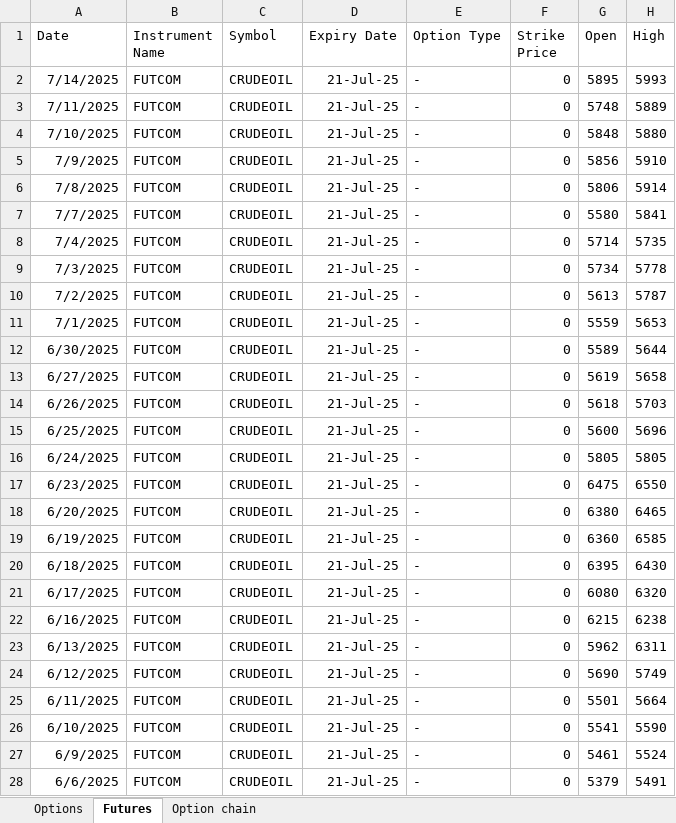
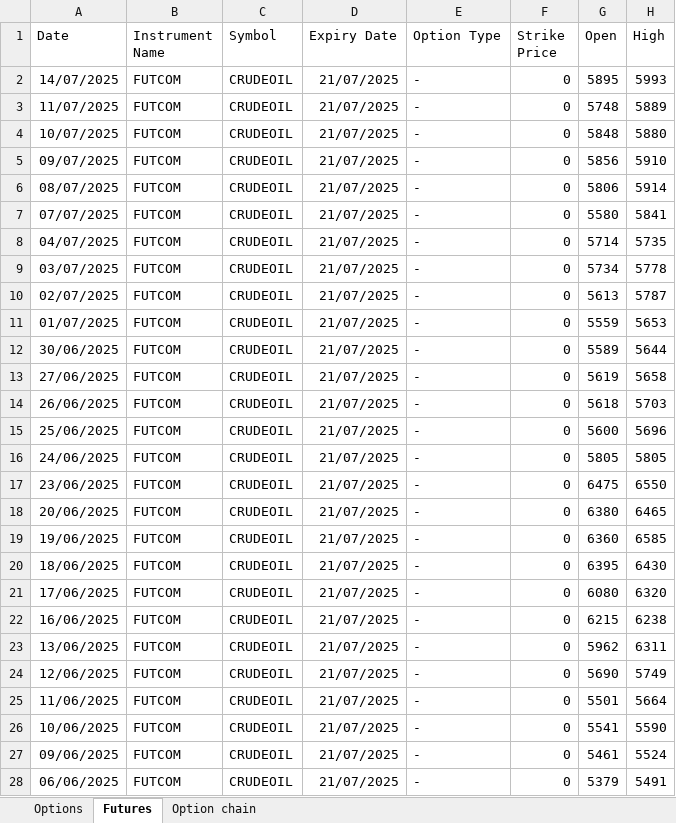
Before and after one commit to Manan-Ag/commoditiesoptionchain, an Excel workbook: CRUDEOIL option chain.xlsm, sheet Futures, drawn as a sheet; only a part is shown; values as stored, in another font and other column widths than the file's, no borders; the diff covers the shown part only; the diff names each change by its address in the sheet, - before the commit and + after, or states it on an @@ line.

Commit message:
Add Excel files for GOLD and SILVER option chains, implement date dropdown in validation sheet, and remove scraper GUI

```diff
--- a/CRUDEOIL option chain.xlsm (sheet Futures)
+++ b/CRUDEOIL option chain.xlsm (sheet Futures)
-A2 (Date): 7/14/2025
+A2 (Date): 14/07/2025
-D2:D28 (Expiry Date): 21-Jul-25
+D2:D28 (Expiry Date): 21/07/2025
-A3 (Date): 7/11/2025
+A3 (Date): 11/07/2025
-A4 (Date): 7/10/2025
+A4 (Date): 10/07/2025
-A5 (Date): 7/9/2025
+A5 (Date): 09/07/2025
-A6 (Date): 7/8/2025
+A6 (Date): 08/07/2025
-A7 (Date): 7/7/2025
+A7 (Date): 07/07/2025
-A8 (Date): 7/4/2025
+A8 (Date): 04/07/2025
-A9 (Date): 7/3/2025
+A9 (Date): 03/07/2025
-A10 (Date): 7/2/2025
+A10 (Date): 02/07/2025
-A11 (Date): 7/1/2025
+A11 (Date): 01/07/2025
-A12 (Date): 6/30/2025
+A12 (Date): 30/06/2025
-A13 (Date): 6/27/2025
+A13 (Date): 27/06/2025
-A14 (Date): 6/26/2025
+A14 (Date): 26/06/2025
-A15 (Date): 6/25/2025
+A15 (Date): 25/06/2025
-A16 (Date): 6/24/2025
+A16 (Date): 24/06/2025
-A17 (Date): 6/23/2025
+A17 (Date): 23/06/2025
-A18 (Date): 6/20/2025
+A18 (Date): 20/06/2025
-A19 (Date): 6/19/2025
+A19 (Date): 19/06/2025
-A20 (Date): 6/18/2025
+A20 (Date): 18/06/2025
-A21 (Date): 6/17/2025
+A21 (Date): 17/06/2025
-A22 (Date): 6/16/2025
+A22 (Date): 16/06/2025
-A23 (Date): 6/13/2025
+A23 (Date): 13/06/2025
-A24 (Date): 6/12/2025
+A24 (Date): 12/06/2025
-A25 (Date): 6/11/2025
+A25 (Date): 11/06/2025
-A26 (Date): 6/10/2025
+A26 (Date): 10/06/2025
-A27 (Date): 6/9/2025
+A27 (Date): 09/06/2025
-A28 (Date): 6/6/2025
+A28 (Date): 06/06/2025
```
Also changed, not shown: 3 added rows and 66 edited cells elsewhere in this sheet, sheet Options, sheet Option chain, 15 other files.
